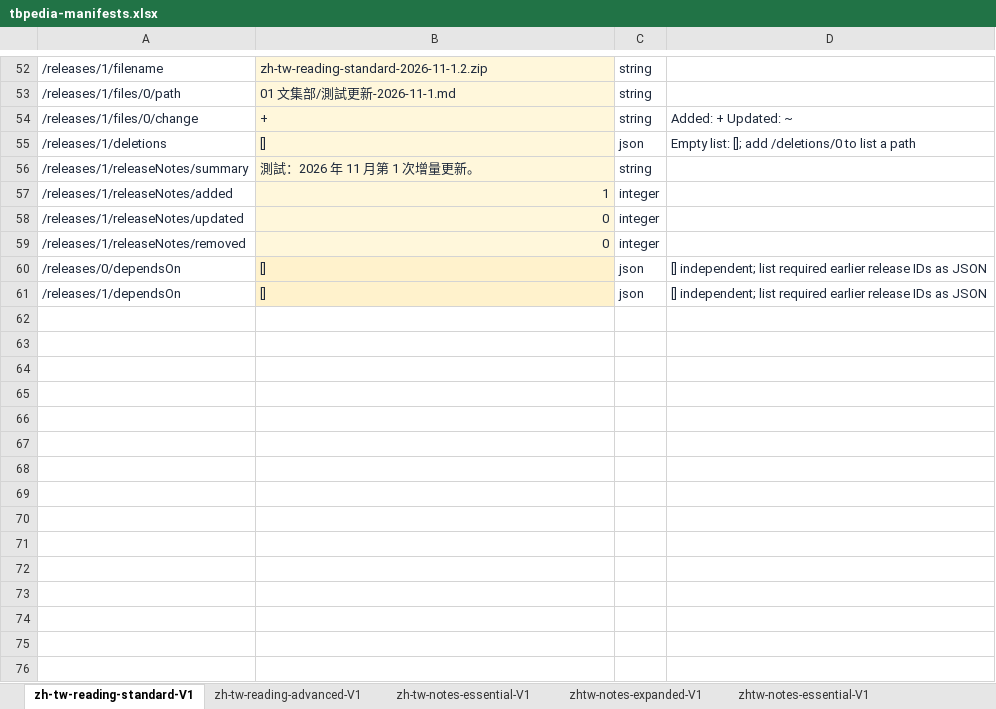
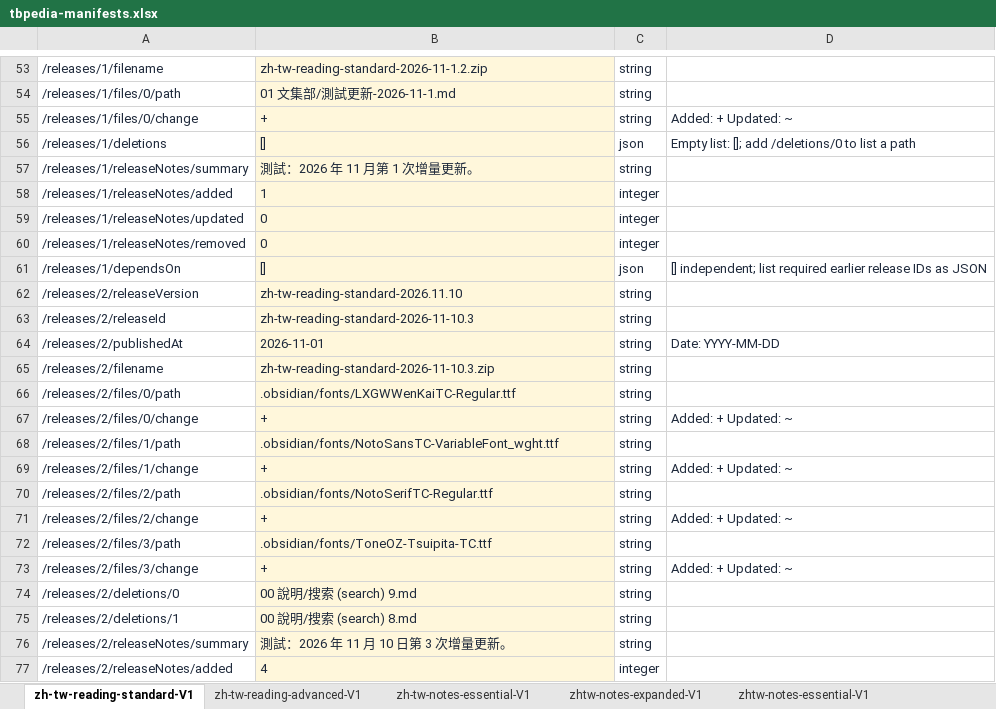
Before and after one commit to tbspedia/tbpedia-update, an Excel workbook: tools/manifest-excel/tbpedia-manifests.xlsx, sheet zh-tw-reading-standard-V1, drawn as a sheet; only a part is shown, gaps mark what is left out; values as stored, in another font and other column widths than the file's, no borders; table styles not drawn; addresses are those after the commit; the diff covers the shown part only; the diff names each change by its address in the sheet, - before the commit and + after, or states it on an @@ line.

Commit message:
Release 1.2.9 with date-only publication dates

```diff
--- a/tools/manifest-excel/tbpedia-manifests.xlsx (sheet zh-tw-reading-standard-V1)
+++ b/tools/manifest-excel/tbpedia-manifests.xlsx (sheet zh-tw-reading-standard-V1)
-B58:B60 alignment: right
+B58:B60 alignment: left
@@ row 60 moved to row 49: /releases/0/dependsOn @@
+row 62: /releases/2/releaseVersion | zh-tw-reading-standard-2026.11.10 | string
+row 63: /releases/2/releaseId | zh-tw-reading-standard-2026-11-10.3 | string
+row 64: /releases/2/publishedAt | 2026-11-01 | string | Date: YYYY-MM-DD
+row 65: /releases/2/filename | zh-tw-reading-standard-2026-11-10.3.zip | string
+row 66: /releases/2/files/0/path | .obsidian/fonts/LXGWWenKaiTC-Regular.ttf | string
+row 67: /releases/2/files/0/change | + | string | Added: + Updated: ~
+row 68: /releases/2/files/1/path | .obsidian/fonts/NotoSansTC-VariableFont_wght.ttf | string
+row 69: /releases/2/files/1/change | + | string | Added: + Updated: ~
+row 70: /releases/2/files/2/path | .obsidian/fonts/NotoSerifTC-Regular.ttf | string
+row 71: /releases/2/files/2/change | + | string | Added: + Updated: ~
+row 72: /releases/2/files/3/path | .obsidian/fonts/ToneOZ-Tsuipita-TC.ttf | string
+row 73: /releases/2/files/3/change | + | string | Added: + Updated: ~
+row 74: /releases/2/deletions/0 | 00 說明/搜索 (search) 9.md | string
+row 75: /releases/2/deletions/1 | 00 說明/搜索 (search) 8.md | string
+row 76: /releases/2/releaseNotes/summary | 測試：2026 年 11 月 10 日第 3 次增量更新。 | string
+row 77: /releases/2/releaseNotes/added | 4 | integer
```
Also changed, not shown: 22 added rows, 5 edited cells and cell formats elsewhere in this sheet, sheet zh-tw-notes-essential-V1, sheet zhtw-notes-expanded-V1, sheet zhtw-notes-essential-V1, sheet zhtw-specialisation-ai-V1, sheet zhtw-special-propagation-V1, sheet zhtw-special-seclusion-V1, 1 more sheet, latest-manifest-template.xlsx, 26 other files.
